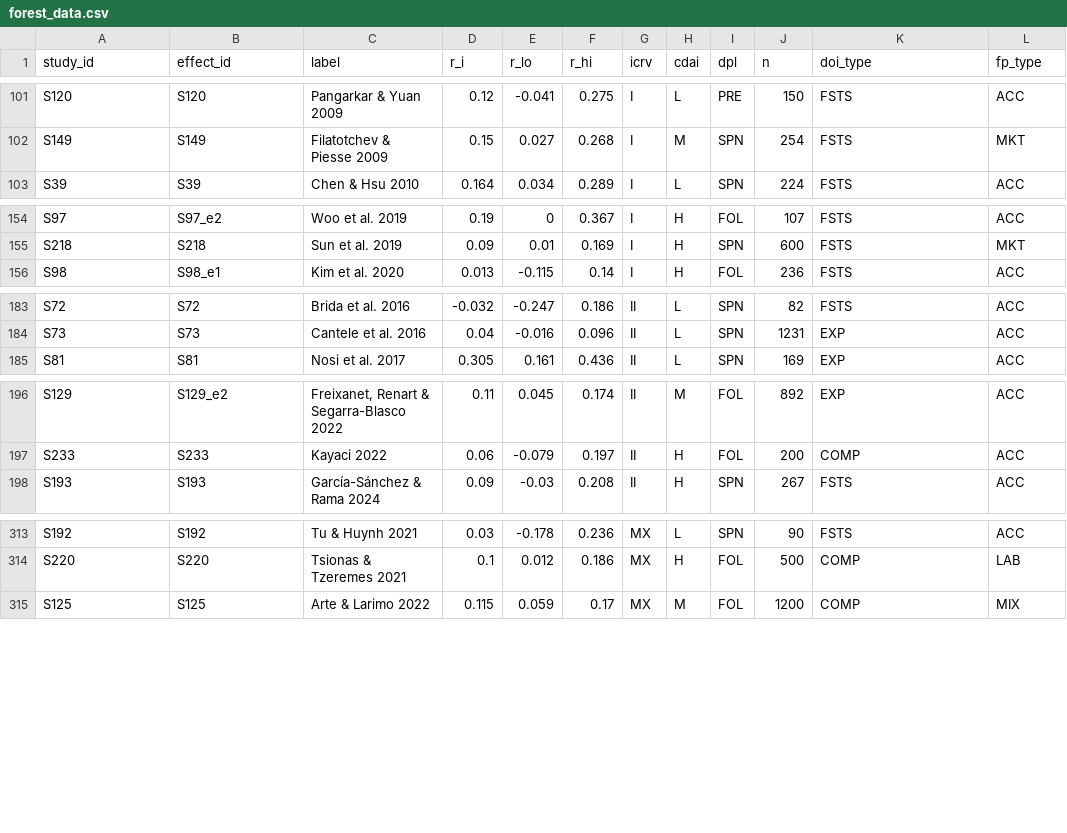
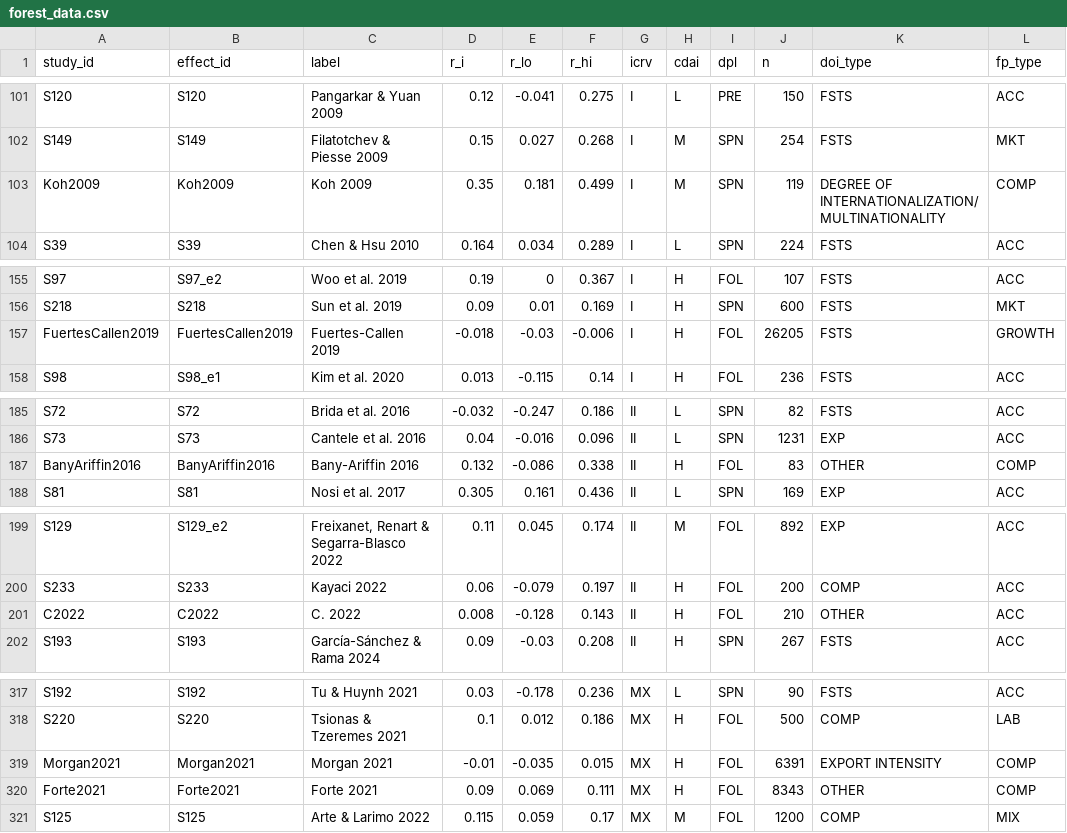
Before and after one commit to thuyhuongctu-cell/my_thesis_phd_candidate_26, a CSV file: p6/results/forest_data.csv, drawn as a sheet; only a part is shown, gaps mark what is left out.

```diff
--- a/p6/results/forest_data.csv
+++ b/p6/results/forest_data.csv
@@ -102,2 +102,3 @@ S120,S120,Pangarkar & Yuan 2009,0.12,-0.041,0.275,I,L,PRE,150,FSTS,ACC
 S149,S149,Filatotchev & Piesse 2009,0.15,0.027,0.268,I,M,SPN,254,FSTS,MKT
+Koh2009,Koh2009,Koh 2009,0.35,0.181,0.499,I,M,SPN,119,DEGREE OF INTERNATIONALIZATION/MULTINATIONALITY,COMP
 S39,S39,Chen & Hsu 2010,0.164,0.034,0.289,I,L,SPN,224,FSTS,ACC
@@ -155,2 +156,3 @@ S97,S97_e2,Woo et al. 2019,0.19,0,0.367,I,H,FOL,107,FSTS,ACC
 S218,S218,Sun et al. 2019,0.09,0.01,0.169,I,H,SPN,600,FSTS,MKT
+FuertesCallen2019,FuertesCallen2019,Fuertes-Callen 2019,-0.018,-0.03,-0.006,I,H,FOL,26205,FSTS,GROWTH
 S98,S98_e1,Kim et al. 2020,0.013,-0.115,0.14,I,H,FOL,236,FSTS,ACC
@@ -184,2 +186,3 @@ S72,S72,Brida et al. 2016,-0.032,-0.247,0.186,II,L,SPN,82,FSTS,ACC
 S73,S73,Cantele et al. 2016,0.04,-0.016,0.096,II,L,SPN,1231,EXP,ACC
+BanyAriffin2016,BanyAriffin2016,Bany-Ariffin 2016,0.132,-0.086,0.338,II,H,FOL,83,OTHER,COMP
 S81,S81,Nosi et al. 2017,0.305,0.161,0.436,II,L,SPN,169,EXP,ACC
@@ -197,2 +200,3 @@ S129,S129_e2,"Freixanet, Renart & Segarra-Blasco 2022",0.11,0.045,0.174,II,M,FOL
 S233,S233,Kayaci 2022,0.06,-0.079,0.197,II,H,FOL,200,COMP,ACC
+C2022,C2022,C. 2022,0.008,-0.128,0.143,II,H,FOL,210,OTHER,ACC
 S193,S193,García-Sánchez & Rama 2024,0.09,-0.03,0.208,II,H,SPN,267,FSTS,ACC
@@ -314,2 +318,4 @@ S192,S192,Tu & Huynh 2021,0.03,-0.178,0.236,MX,L,SPN,90,FSTS,ACC
 S220,S220,Tsionas & Tzeremes 2021,0.1,0.012,0.186,MX,H,FOL,500,COMP,LAB
+Morgan2021,Morgan2021,Morgan 2021,-0.01,-0.035,0.015,MX,H,FOL,6391,EXPORT INTENSITY,COMP
+Forte2021,Forte2021,Forte 2021,0.09,0.069,0.111,MX,H,FOL,8343,OTHER,COMP
 S125,S125,Arte & Larimo 2022,0.115,0.059,0.17,MX,M,FOL,1200,COMP,MIX
```
Also changed, not shown: p6/data/p6_study_database_v2_backup_20260524.csv, p6/results/funnel_imputed.csv, 8 other files.
